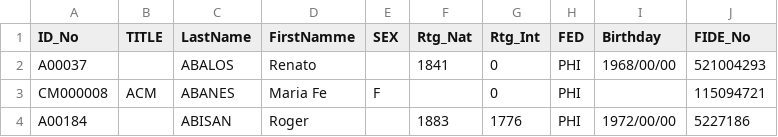
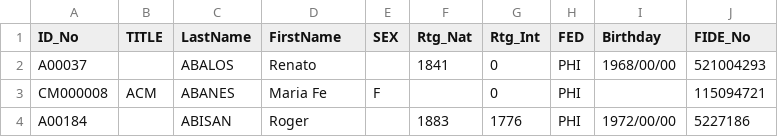
Before and after one commit to mythrilh3ml0ck/ChessMatesPHRatings, a CSV file: CMP/April_2026.csv, drawn as a sheet; only a part is shown.

Commit message:
Add files via upload

```diff
--- a/CMP/April_2026.csv
+++ b/CMP/April_2026.csv
@@ -1,2 +1,2 @@
-ID_No,TITLE,LastName,FirstNamme,SEX,Rtg_Nat,Rtg_Int,FED,Birthday,FIDE_No
+ID_No,TITLE,LastName,FirstName,SEX,Rtg_Nat,Rtg_Int,FED,Birthday,FIDE_No
 A00037,,ABALOS, Renato,,1841,0,PHI,1968/00/00,521004293
```
